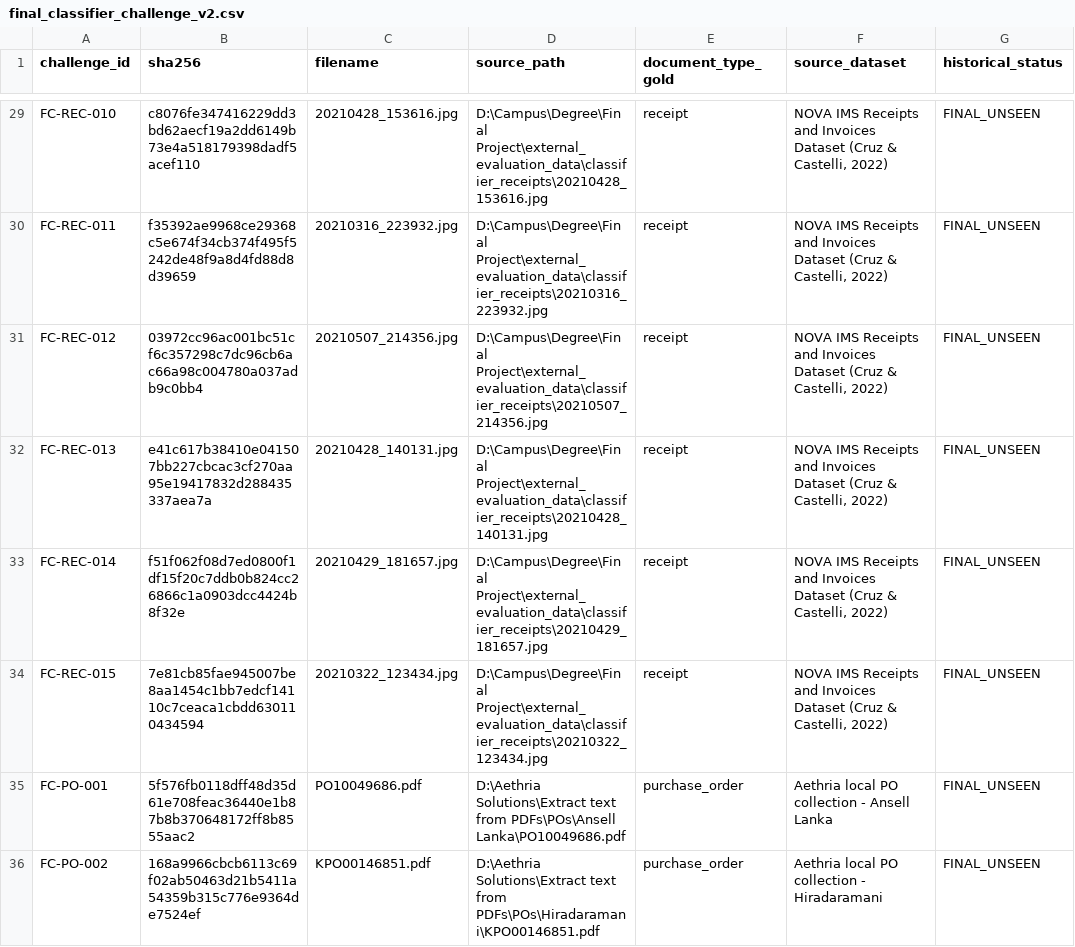
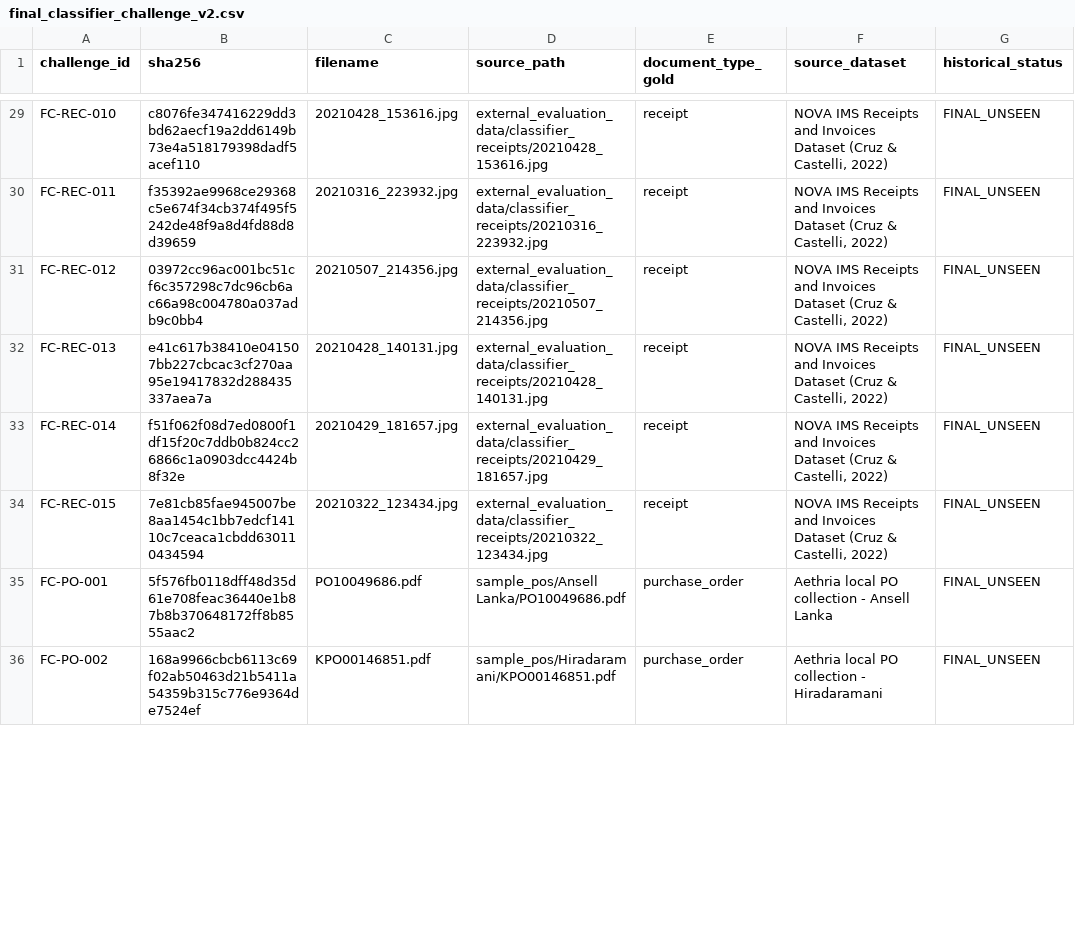
Before and after one commit to Leyan365/intelligent-document-processing-system, a CSV file: evaluation/final_classifier_challenge_v2.csv, drawn as a sheet; only a part is shown, gaps mark what is left out; the diff covers the shown part only; the diff names each change by its address in the sheet, - before the commit and + after, or states it on an @@ line.

```diff
--- a/evaluation/final_classifier_challenge_v2.csv
+++ b/evaluation/final_classifier_challenge_v2.csv
-D29 (source_path): D:\Campus\Degree\Final Project\external_evaluation_data\classifier_receipts\20210428_153616.jpg
+D29 (source_path): external_evaluation_data/classifier_receipts/20210428_153616.jpg
-D30 (source_path): D:\Campus\Degree\Final Project\external_evaluation_data\classifier_receipts\20210316_223932.jpg
+D30 (source_path): external_evaluation_data/classifier_receipts/20210316_223932.jpg
-D31 (source_path): D:\Campus\Degree\Final Project\external_evaluation_data\classifier_receipts\20210507_214356.jpg
+D31 (source_path): external_evaluation_data/classifier_receipts/20210507_214356.jpg
-D32 (source_path): D:\Campus\Degree\Final Project\external_evaluation_data\classifier_receipts\20210428_140131.jpg
+D32 (source_path): external_evaluation_data/classifier_receipts/20210428_140131.jpg
-D33 (source_path): D:\Campus\Degree\Final Project\external_evaluation_data\classifier_receipts\20210429_181657.jpg
+D33 (source_path): external_evaluation_data/classifier_receipts/20210429_181657.jpg
-D34 (source_path): D:\Campus\Degree\Final Project\external_evaluation_data\classifier_receipts\20210322_123434.jpg
+D34 (source_path): external_evaluation_data/classifier_receipts/20210322_123434.jpg
-D35 (source_path): D:\Aethria Solutions\Extract text from PDFs\POs\Ansell Lanka\PO10049686.pdf
+D35 (source_path): sample_pos/Ansell Lanka/PO10049686.pdf
-D36 (source_path): D:\Aethria Solutions\Extract text from PDFs\POs\Hiradaramani\KPO00146851.pdf
+D36 (source_path): sample_pos/Hiradaramani/KPO00146851.pdf
```
Also changed, not shown: 34 edited cells elsewhere in this file, evaluation/final_classifier_challenge.csv, evaluation/final_extraction_benchmark.csv, 6 other files.
